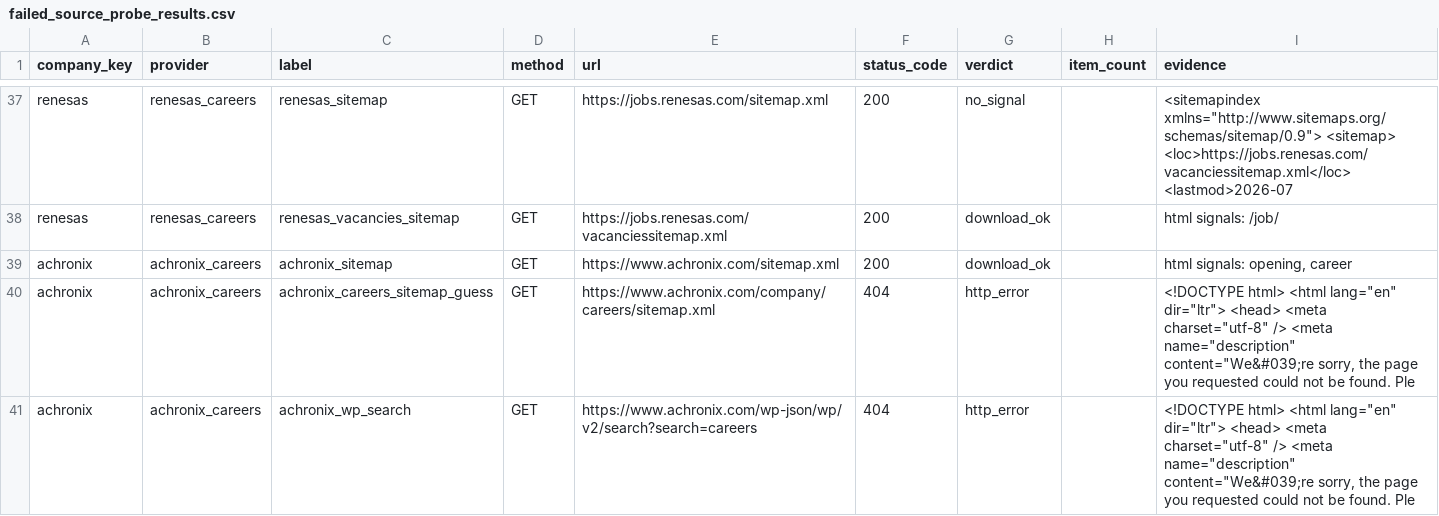
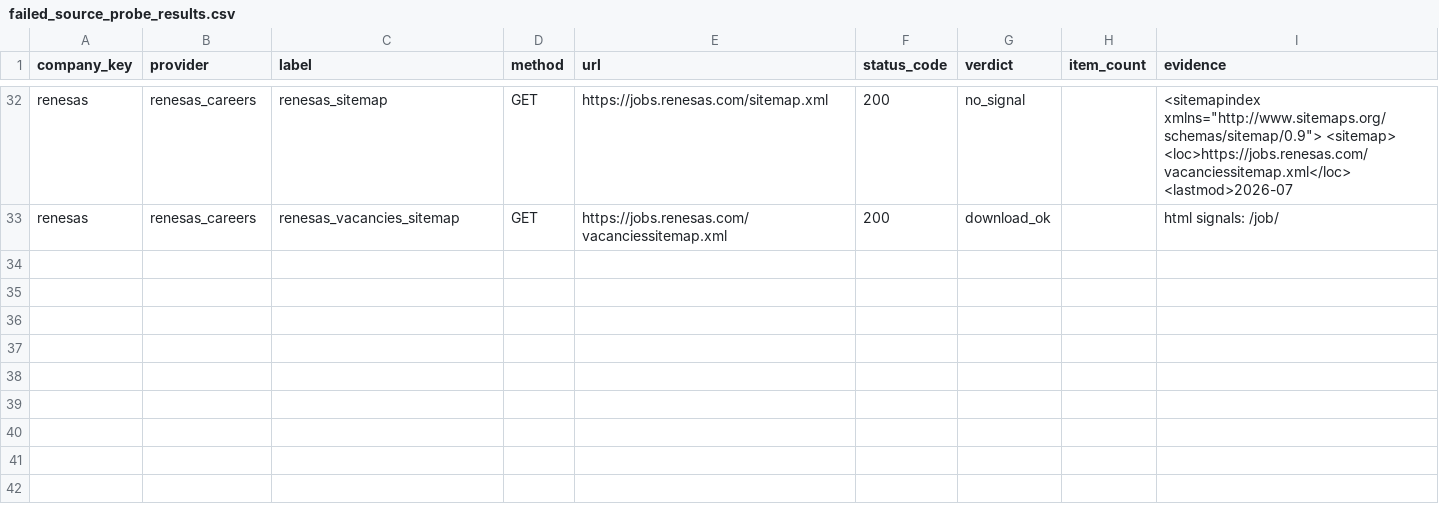
Before and after one commit to TanoZhang/Operation1million, a CSV file: data/raw/failed_source_probe_results.csv, drawn as a sheet; only a part is shown, gaps mark what is left out; the diff covers the shown part only; the diff names each change by its address in the sheet, - before the commit and + after, or states it on an @@ line.

Commit message:
Remove inactive job source companies

```diff
--- a/data/raw/failed_source_probe_results.csv
+++ b/data/raw/failed_source_probe_results.csv
-row 39: achronix | achronix_careers | achronix_sitemap | GET | https://www.achronix.com/sitemap.xml | 200 | download_ok |  | html signals: opening, career
-row 40: achronix | achronix_careers | achronix_careers_sitemap_guess | GET | https://www.achronix.com/company/careers/sitemap.xml | 404 | http_error |  | <!DOCTYPE html> <html lang="en" dir="ltr"> <head> <meta charset="utf-8" /> <meta name="description" content="We&#039;re sorry, the page you requested could not be found. Ple
-row 41: achronix | achronix_careers | achronix_wp_search | GET | https://www.achronix.com/wp-json/wp/v2/search?search=careers | 404 | http_error |  | <!DOCTYPE html> <html lang="en" dir="ltr"> <head> <meta charset="utf-8" /> <meta name="description" content="We&#039;re sorry, the page you requested could not be found. Ple
```
Also changed, not shown: 8 removed rows elsewhere in this file, data/raw/source_validation_results.csv, 7 other files.
